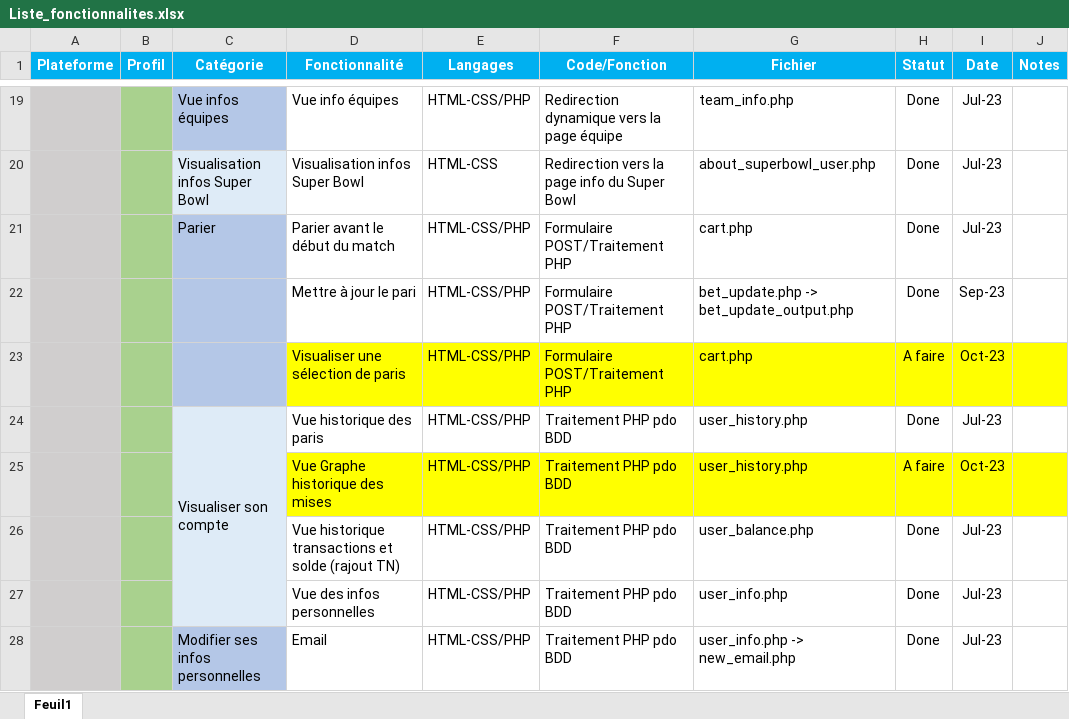
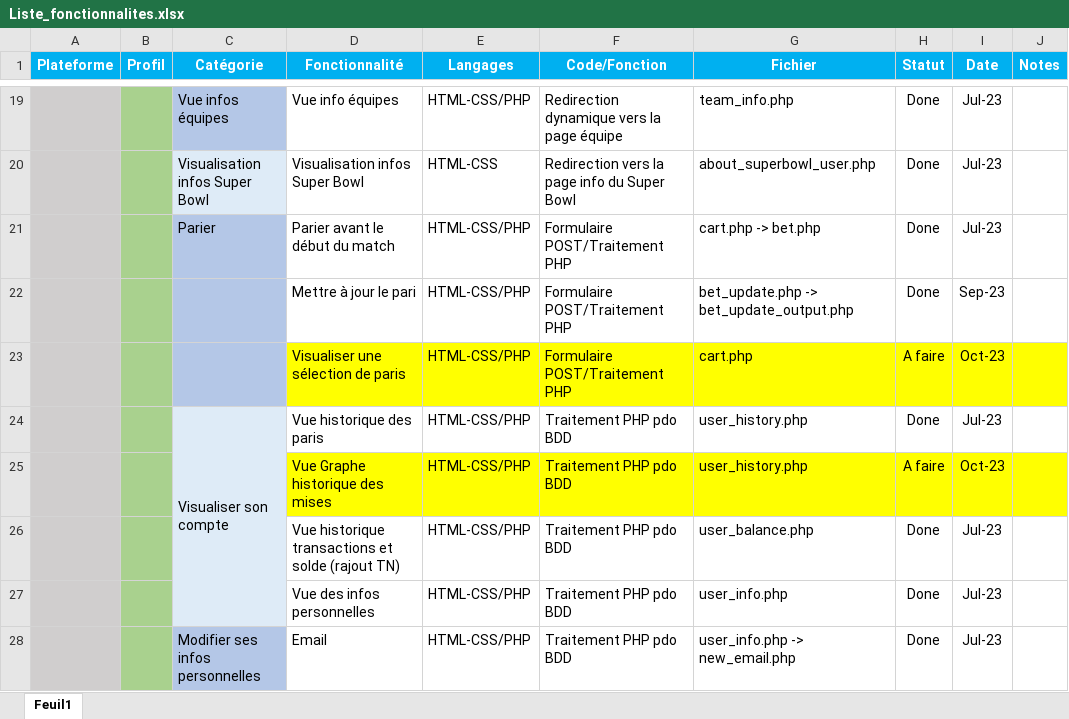
Before and after one commit to Tuyenfr/Superbowl, an Excel workbook: various/Liste_fonctionnalites.xlsx, sheet Feuil1, drawn as a sheet; only a part is shown, gaps mark what is left out; values as stored, in another font and other column widths than the file's, no borders; the diff names each change by its address in the sheet, - before the commit and + after, or states it on an @@ line.

```diff
--- a/various/Liste_fonctionnalites.xlsx (sheet Feuil1)
+++ b/various/Liste_fonctionnalites.xlsx (sheet Feuil1)
-G21 (Fichier): cart.php
+G21 (Fichier): cart.php -> bet.php
```
Also changed, not shown: 1 other file.
